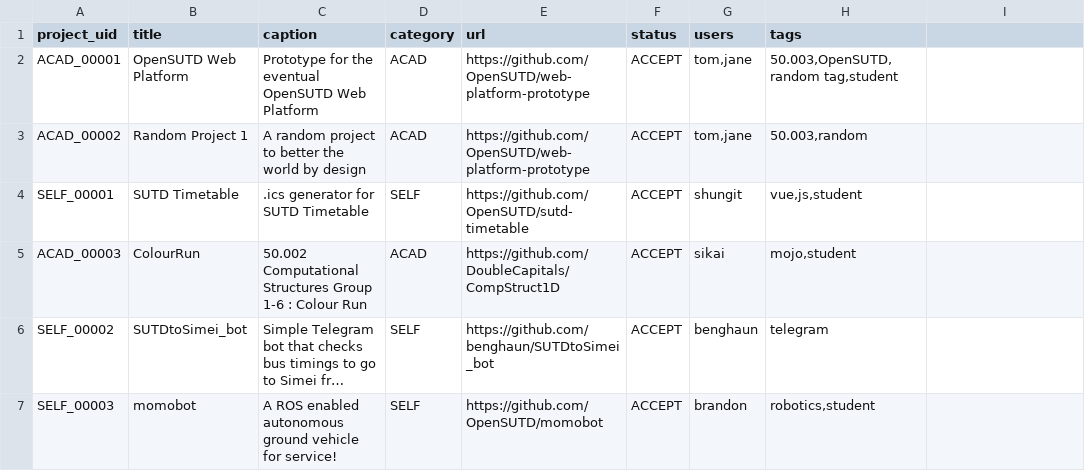
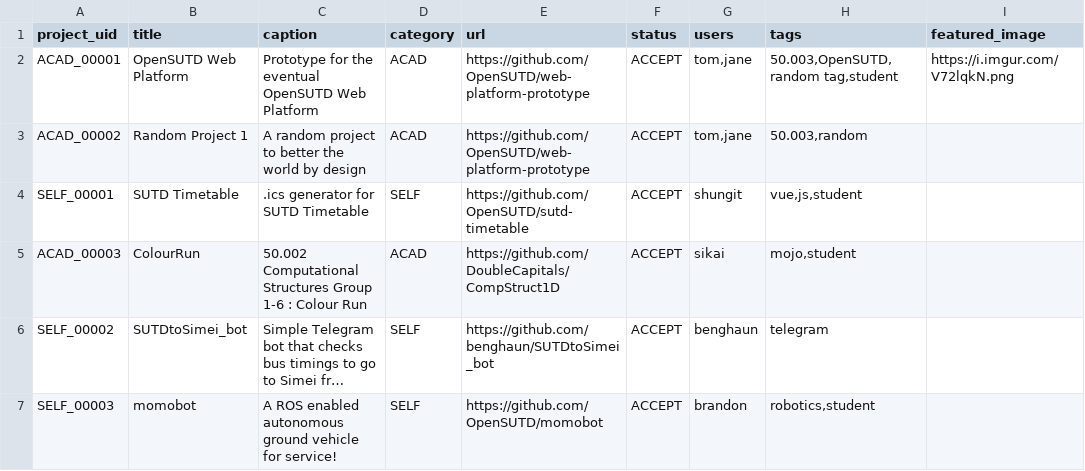
Before and after one commit to OpenSUTD/web-platform-prototype, a CSV file: demo_data.csv, drawn as a sheet; only a part is shown; long unchanged cells end in …; the diff names each change by its address in the sheet, - before the commit and + after, or states it on an @@ line.

Commit message:
Clean up search project page; include featured image; edited demodata.csv

```diff
--- a/demo_data.csv
+++ b/demo_data.csv
-I1: (empty)
+I1: featured_image
-I2 (featured_image): (empty)
+I2 (featured_image): https://i.imgur.com/V72lqkN.png
```
Also changed, not shown: 6 other files.
